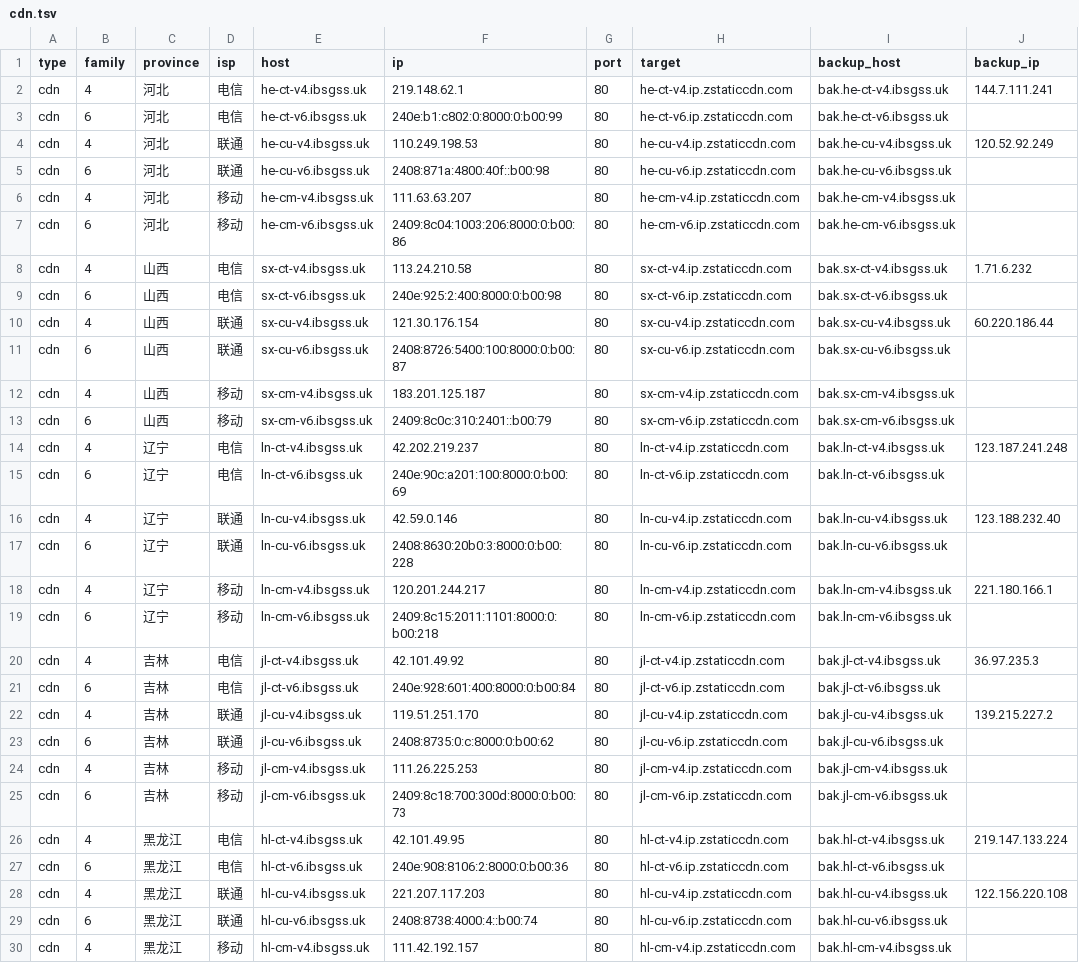
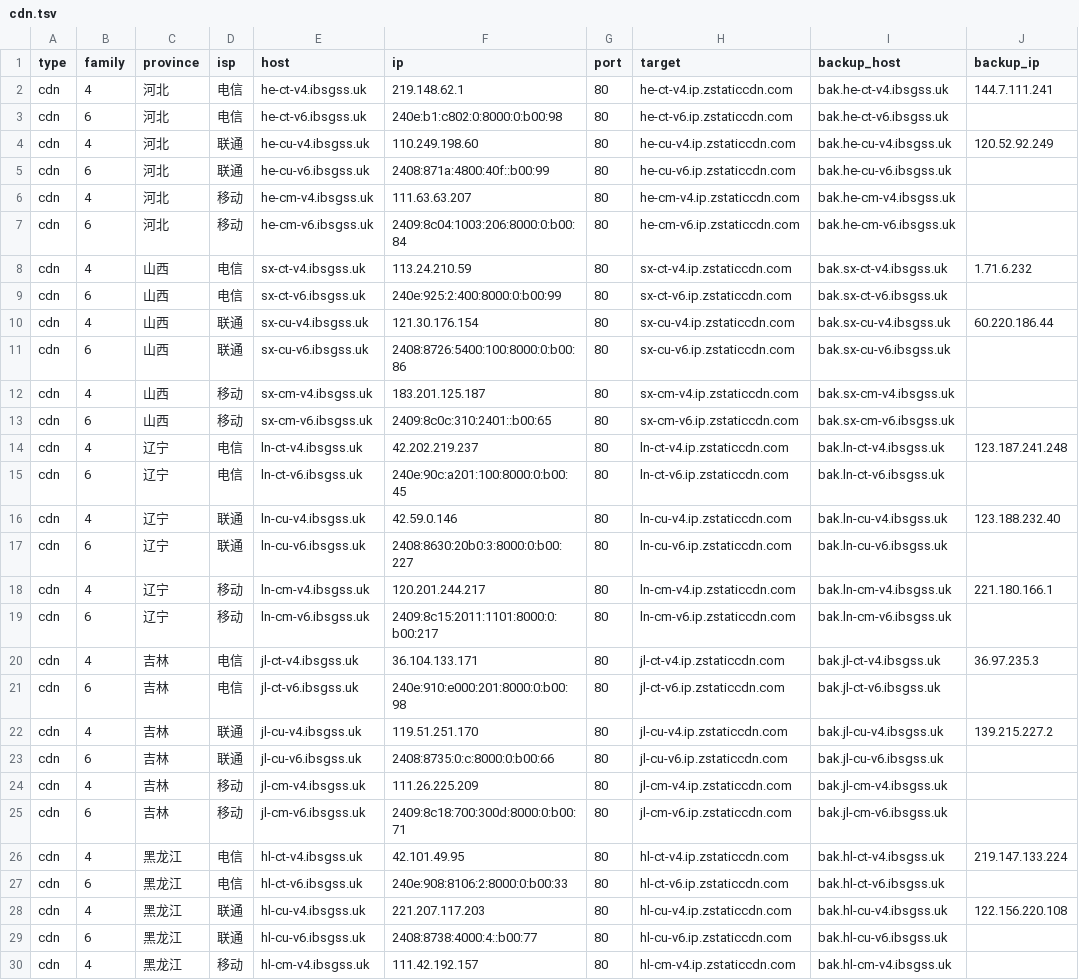
Before and after one commit to Tozward/TcpQuality, a TSV file: nodes/cdn.tsv, drawn as a sheet; only a part is shown; the diff covers the shown part only; the diff names each change by its address in the sheet, - before the commit and + after, or states it on an @@ line.

```diff
--- a/nodes/cdn.tsv
+++ b/nodes/cdn.tsv
-F3 (ip): 240e:b1:c802:0:8000:0:b00:99
+F3 (ip): 240e:b1:c802:0:8000:0:b00:98
-F4 (ip): 110.249.198.53
+F4 (ip): 110.249.198.60
-F5 (ip): 2408:871a:4800:40f::b00:98
+F5 (ip): 2408:871a:4800:40f::b00:99
-F7 (ip): 2409:8c04:1003:206:8000:0:b00:86
+F7 (ip): 2409:8c04:1003:206:8000:0:b00:84
-F8 (ip): 113.24.210.58
+F8 (ip): 113.24.210.59
-F9 (ip): 240e:925:2:400:8000:0:b00:98
+F9 (ip): 240e:925:2:400:8000:0:b00:99
-F11 (ip): 2408:8726:5400:100:8000:0:b00:87
+F11 (ip): 2408:8726:5400:100:8000:0:b00:86
-F13 (ip): 2409:8c0c:310:2401::b00:79
+F13 (ip): 2409:8c0c:310:2401::b00:65
-F15 (ip): 240e:90c:a201:100:8000:0:b00:69
+F15 (ip): 240e:90c:a201:100:8000:0:b00:45
-F17 (ip): 2408:8630:20b0:3:8000:0:b00:228
+F17 (ip): 2408:8630:20b0:3:8000:0:b00:227
-F19 (ip): 2409:8c15:2011:1101:8000:0:b00:218
+F19 (ip): 2409:8c15:2011:1101:8000:0:b00:217
-F20 (ip): 42.101.49.92
+F20 (ip): 36.104.133.171
-F21 (ip): 240e:928:601:400:8000:0:b00:84
+F21 (ip): 240e:910:e000:201:8000:0:b00:98
-F23 (ip): 2408:8735:0:c:8000:0:b00:62
+F23 (ip): 2408:8735:0:c:8000:0:b00:66
-F24 (ip): 111.26.225.253
+F24 (ip): 111.26.225.209
-F25 (ip): 2409:8c18:700:300d:8000:0:b00:73
+F25 (ip): 2409:8c18:700:300d:8000:0:b00:71
-F27 (ip): 240e:908:8106:2:8000:0:b00:36
+F27 (ip): 240e:908:8106:2:8000:0:b00:33
-F29 (ip): 2408:8738:4000:4::b00:74
+F29 (ip): 2408:8738:4000:4::b00:77
```
Also changed, not shown: 121 edited cells elsewhere in this file, nodes/all.tsv, nodes/cernet.tsv, 3 other files.
